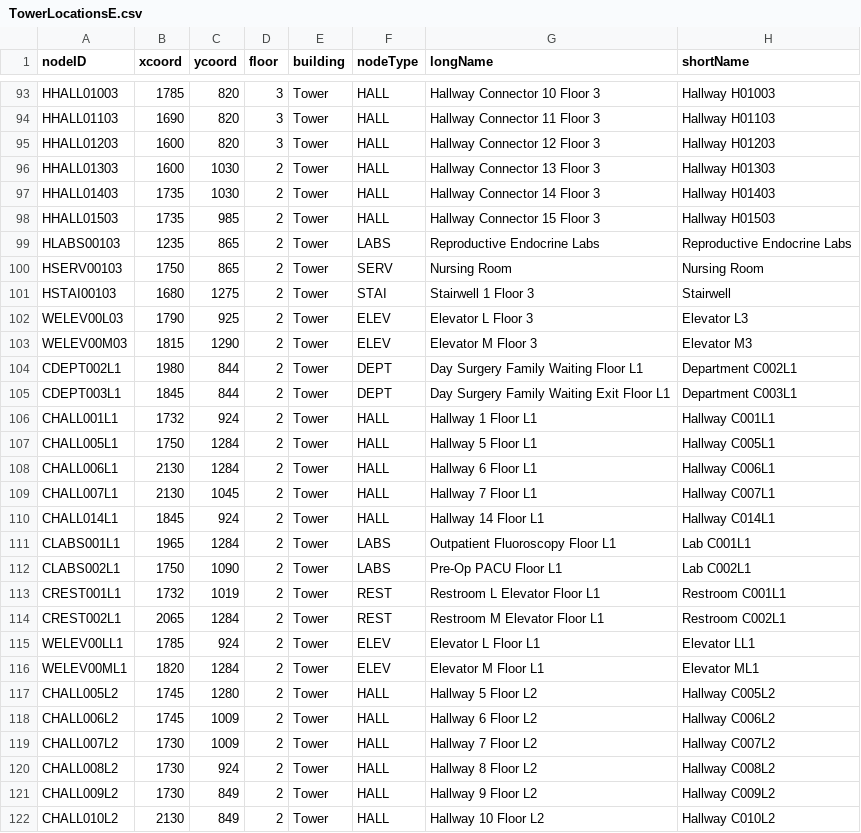
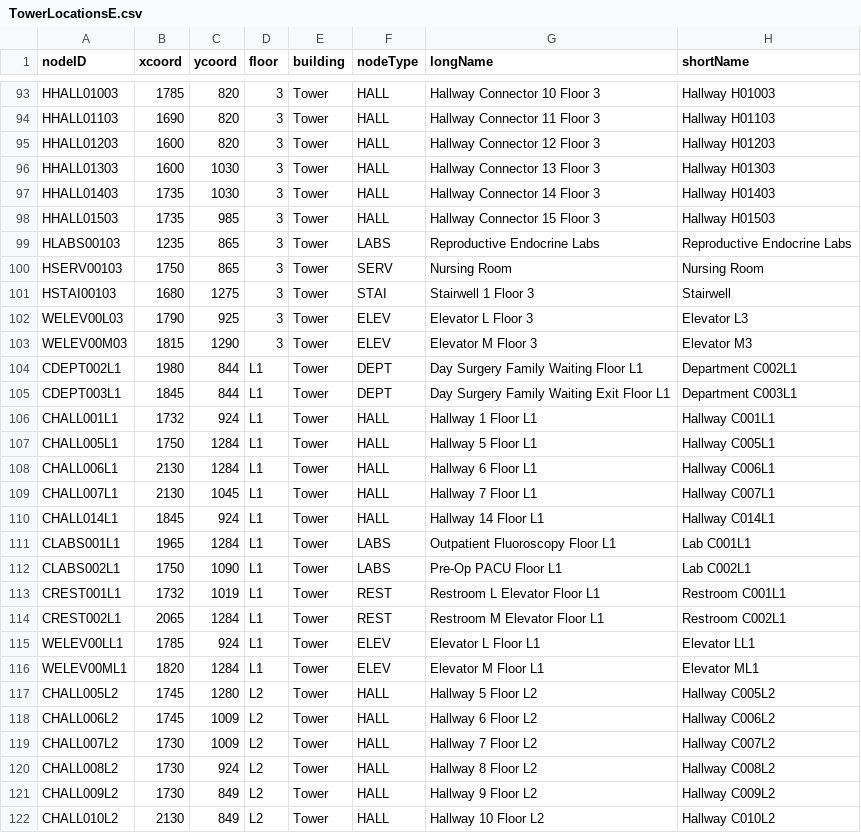
Before and after one commit to CS3733-C22-Team-E/MedicalTracking, a CSV file: MedicalTrackingApp/build/resources/main/edu/wpi/teame/csv/TowerLocationsE.csv, drawn as a sheet; only a part is shown, gaps mark what is left out; the diff covers the shown part only.

```diff
--- a/MedicalTrackingApp/build/resources/main/edu/wpi/teame/csv/TowerLocationsE.csv
+++ b/MedicalTrackingApp/build/resources/main/edu/wpi/teame/csv/TowerLocationsE.csv
@@ -95,28 +95,28 @@ HHALL01103,1690,820,3,Tower,HALL,Hallway Connector 11 Floor 3,Hallway H01103
 HHALL01203,1600,820,3,Tower,HALL,Hallway Connector 12 Floor 3,Hallway H01203
-HHALL01303,1600,1030,2,Tower,HALL,Hallway Connector 13 Floor 3,Hallway H01303
-HHALL01403,1735,1030,2,Tower,HALL,Hallway Connector 14 Floor 3,Hallway H01403
-HHALL01503,1735,985,2,Tower,HALL,Hallway Connector 15 Floor 3,Hallway H01503
-HLABS00103,1235,865,2,Tower,LABS,Reproductive Endocrine Labs,Reproductive Endocrine Labs
-HSERV00103,1750,865,2,Tower,SERV,Nursing Room,Nursing Room
-HSTAI00103,1680,1275,2,Tower,STAI,Stairwell 1 Floor 3,Stairwell
-WELEV00L03,1790,925,2,Tower,ELEV,Elevator L Floor 3,Elevator L3
-WELEV00M03,1815,1290,2,Tower,ELEV,Elevator M Floor 3,Elevator M3
-CDEPT002L1,1980,844,2,Tower,DEPT,Day Surgery Family Waiting Floor L1,Department C002L1
-CDEPT003L1,1845,844,2,Tower,DEPT,Day Surgery Family Waiting Exit Floor L1,Department C003L1
-CHALL001L1,1732,924,2,Tower,HALL,Hallway 1 Floor L1,Hallway C001L1
-CHALL005L1,1750,1284,2,Tower,HALL,Hallway 5 Floor L1,Hallway C005L1
-CHALL006L1,2130,1284,2,Tower,HALL,Hallway 6 Floor L1,Hallway C006L1
-CHALL007L1,2130,1045,2,Tower,HALL,Hallway 7 Floor L1,Hallway C007L1
-CHALL014L1,1845,924,2,Tower,HALL,Hallway 14 Floor L1,Hallway C014L1
-CLABS001L1,1965,1284,2,Tower,LABS,Outpatient Fluoroscopy Floor L1,Lab C001L1
-CLABS002L1,1750,1090,2,Tower,LABS,Pre-Op PACU Floor L1,Lab C002L1
-CREST001L1,1732,1019,2,Tower,REST,Restroom L Elevator Floor L1,Restroom C001L1
-CREST002L1,2065,1284,2,Tower,REST,Restroom M Elevator Floor L1,Restroom C002L1
-WELEV00LL1,1785,924,2,Tower,ELEV,Elevator L Floor L1,Elevator LL1
-WELEV00ML1,1820,1284,2,Tower,ELEV,Elevator M Floor L1,Elevator ML1
-CHALL005L2,1745,1280,2,Tower,HALL,Hallway 5 Floor L2,Hallway C005L2
-CHALL006L2,1745,1009,2,Tower,HALL,Hallway 6 Floor L2,Hallway C006L2
-CHALL007L2,1730,1009,2,Tower,HALL,Hallway 7 Floor L2,Hallway C007L2
-CHALL008L2,1730,924,2,Tower,HALL,Hallway 8 Floor L2,Hallway C008L2
-CHALL009L2,1730,849,2,Tower,HALL,Hallway 9 Floor L2,Hallway C009L2
-CHALL010L2,2130,849,2,Tower,HALL,Hallway 10 Floor L2,Hallway C010L2
+HHALL01303,1600,1030,3,Tower,HALL,Hallway Connector 13 Floor 3,Hallway H01303
+HHALL01403,1735,1030,3,Tower,HALL,Hallway Connector 14 Floor 3,Hallway H01403
+HHALL01503,1735,985,3,Tower,HALL,Hallway Connector 15 Floor 3,Hallway H01503
+HLABS00103,1235,865,3,Tower,LABS,Reproductive Endocrine Labs,Reproductive Endocrine Labs
+HSERV00103,1750,865,3,Tower,SERV,Nursing Room,Nursing Room
+HSTAI00103,1680,1275,3,Tower,STAI,Stairwell 1 Floor 3,Stairwell
+WELEV00L03,1790,925,3,Tower,ELEV,Elevator L Floor 3,Elevator L3
+WELEV00M03,1815,1290,3,Tower,ELEV,Elevator M Floor 3,Elevator M3
+CDEPT002L1,1980,844,L1,Tower,DEPT,Day Surgery Family Waiting Floor L1,Department C002L1
+CDEPT003L1,1845,844,L1,Tower,DEPT,Day Surgery Family Waiting Exit Floor L1,Department C003L1
+CHALL001L1,1732,924,L1,Tower,HALL,Hallway 1 Floor L1,Hallway C001L1
+CHALL005L1,1750,1284,L1,Tower,HALL,Hallway 5 Floor L1,Hallway C005L1
+CHALL006L1,2130,1284,L1,Tower,HALL,Hallway 6 Floor L1,Hallway C006L1
+CHALL007L1,2130,1045,L1,Tower,HALL,Hallway 7 Floor L1,Hallway C007L1
+CHALL014L1,1845,924,L1,Tower,HALL,Hallway 14 Floor L1,Hallway C014L1
+CLABS001L1,1965,1284,L1,Tower,LABS,Outpatient Fluoroscopy Floor L1,Lab C001L1
+CLABS002L1,1750,1090,L1,Tower,LABS,Pre-Op PACU Floor L1,Lab C002L1
+CREST001L1,1732,1019,L1,Tower,REST,Restroom L Elevator Floor L1,Restroom C001L1
+CREST002L1,2065,1284,L1,Tower,REST,Restroom M Elevator Floor L1,Restroom C002L1
+WELEV00LL1,1785,924,L1,Tower,ELEV,Elevator L Floor L1,Elevator LL1
+WELEV00ML1,1820,1284,L1,Tower,ELEV,Elevator M Floor L1,Elevator ML1
+CHALL005L2,1745,1280,L2,Tower,HALL,Hallway 5 Floor L2,Hallway C005L2
+CHALL006L2,1745,1009,L2,Tower,HALL,Hallway 6 Floor L2,Hallway C006L2
+CHALL007L2,1730,1009,L2,Tower,HALL,Hallway 7 Floor L2,Hallway C007L2
+CHALL008L2,1730,924,L2,Tower,HALL,Hallway 8 Floor L2,Hallway C008L2
+CHALL009L2,1730,849,L2,Tower,HALL,Hallway 9 Floor L2,Hallway C009L2
+CHALL010L2,2130,849,L2,Tower,HALL,Hallway 10 Floor L2,Hallway C010L2
```
Also changed, not shown: 1 added row and 100 edited cells elsewhere in this file, MedicalTrackingApp/src/main/resources/edu/wpi/teame/csv/TowerLocationsE.csv, 5 other files.
